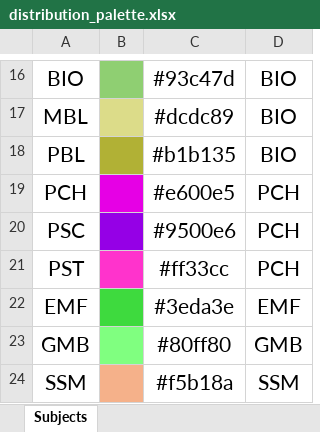
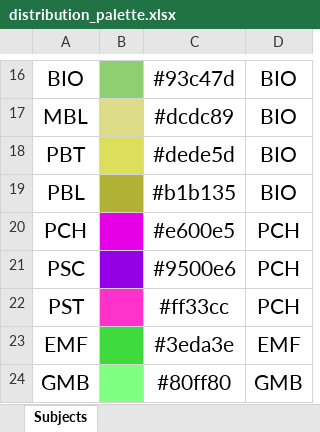
Before and after one commit to StatConG2/Examination-Timetable, an Excel workbook: distribution_palette.xlsx, sheet Subjects, drawn as a sheet; only a part is shown, gaps mark what is left out; the shorter side is filled out with more unchanged rows; values as stored, in another font and other column widths than the file's, no borders; the diff names each change by its address in the sheet, - before the commit and + after, or states it on an @@ line.

Commit message:
Changes to final datasets

```diff
--- a/distribution_palette.xlsx (sheet Subjects)
+++ b/distribution_palette.xlsx (sheet Subjects)
+row 18: PBT |  | #dede5d | BIO
```
Also changed, not shown: 1 other file.
